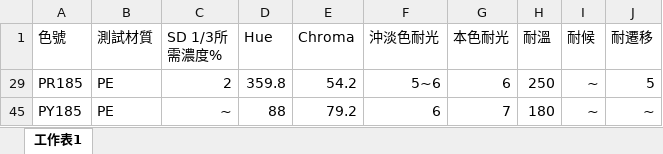
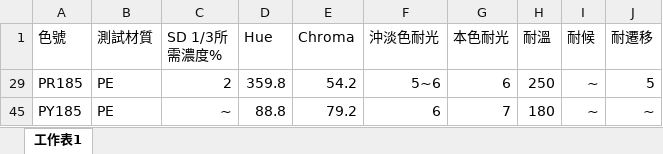
Before and after one commit to sam880606/hwashine, an Excel workbook: pigment.xlsx, sheet 工作表1, drawn as a sheet; values as stored, in another font and other column widths than the file's, no borders; the diff names each change by its address in the sheet, - before the commit and + after, or states it on an @@ line.

Commit message:
Add files via upload

```diff
--- a/pigment.xlsx (sheet 工作表1)
+++ b/pigment.xlsx (sheet 工作表1)
-D45 (Hue): 88
+D45 (Hue): 88.8
```
